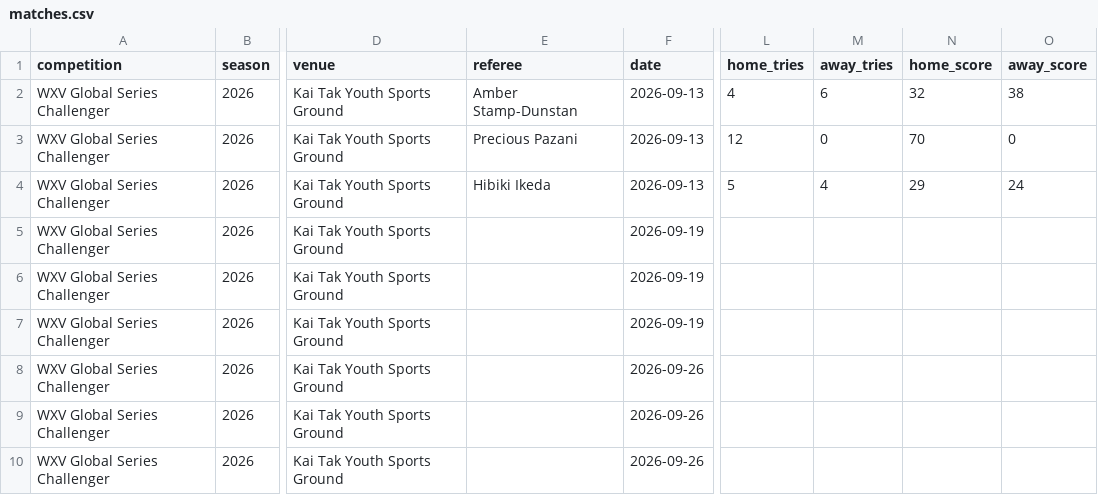
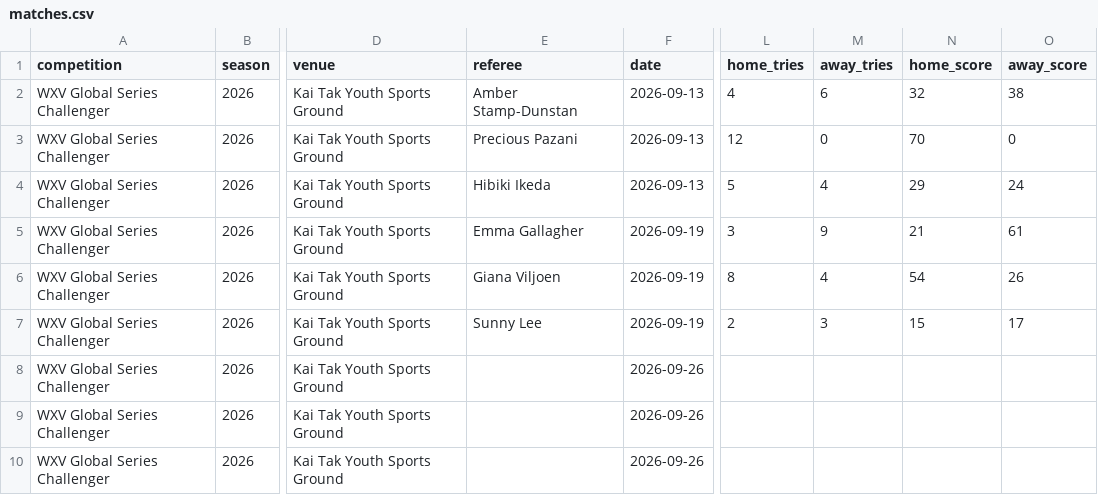
Before and after one commit to davewalker5/RugbyTracker, a CSV file: data/imports/WXV-CHALLENGER-2026/matches.csv, drawn as a sheet; only a part is shown, gaps mark what is left out; the diff names each change by its address in the sheet, - before the commit and + after, or states it on an @@ line.

```diff
--- a/data/imports/WXV-CHALLENGER-2026/matches.csv
+++ b/data/imports/WXV-CHALLENGER-2026/matches.csv
-E5 (referee): (empty)
+E5 (referee): Emma Gallagher
-L5 (home_tries): (empty)
+L5 (home_tries): 3
-M5 (away_tries): (empty)
+M5 (away_tries): 9
-N5 (home_score): (empty)
+N5 (home_score): 21
-O5 (away_score): (empty)
+O5 (away_score): 61
-E6 (referee): (empty)
+E6 (referee): Giana Viljoen
-L6 (home_tries): (empty)
+L6 (home_tries): 8
-M6 (away_tries): (empty)
+M6 (away_tries): 4
-N6 (home_score): (empty)
+N6 (home_score): 54
-O6 (away_score): (empty)
+O6 (away_score): 26
-E7 (referee): (empty)
+E7 (referee): Sunny Lee
-L7 (home_tries): (empty)
+L7 (home_tries): 2
-M7 (away_tries): (empty)
+M7 (away_tries): 3
-N7 (home_score): (empty)
+N7 (home_score): 15
-O7 (away_score): (empty)
+O7 (away_score): 17
```
Also changed, not shown: data/imports/WXV-GLOBAL-2026/matches.csv, 2 other files.
